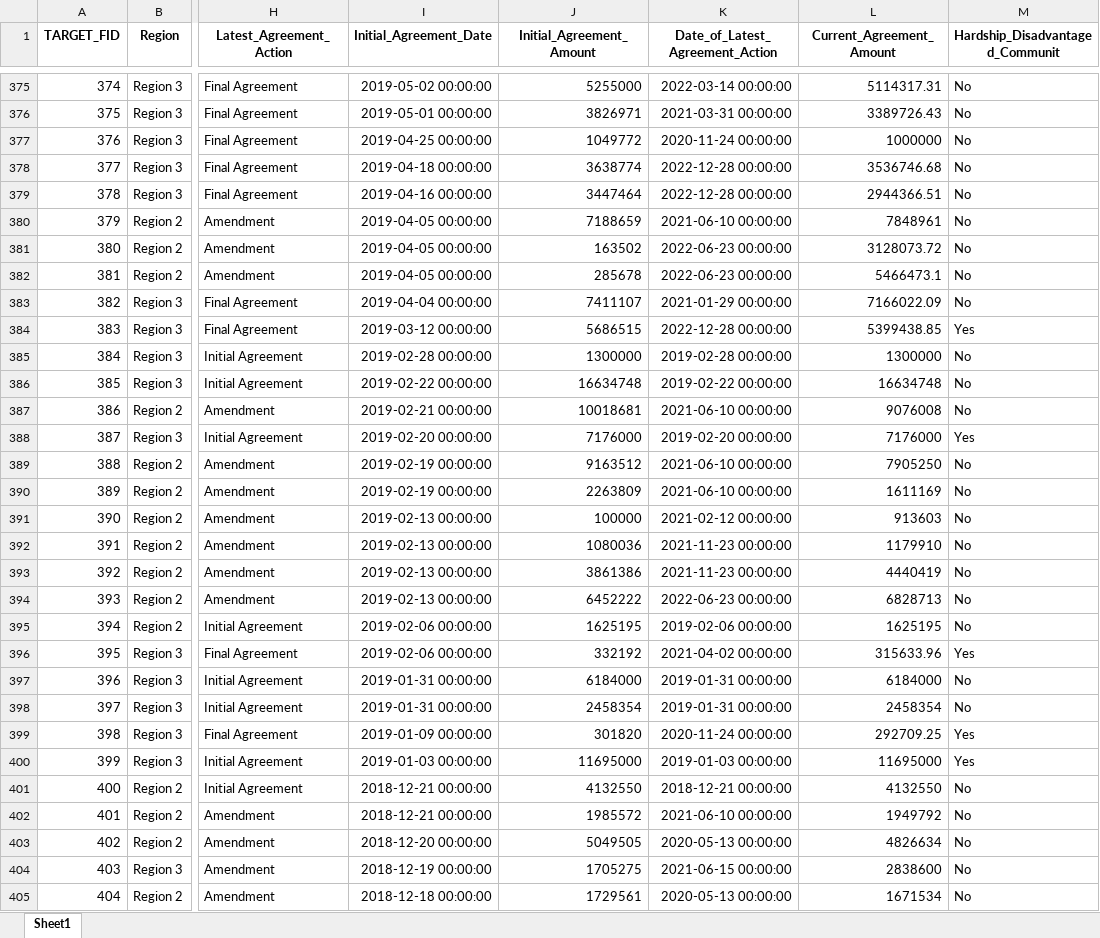
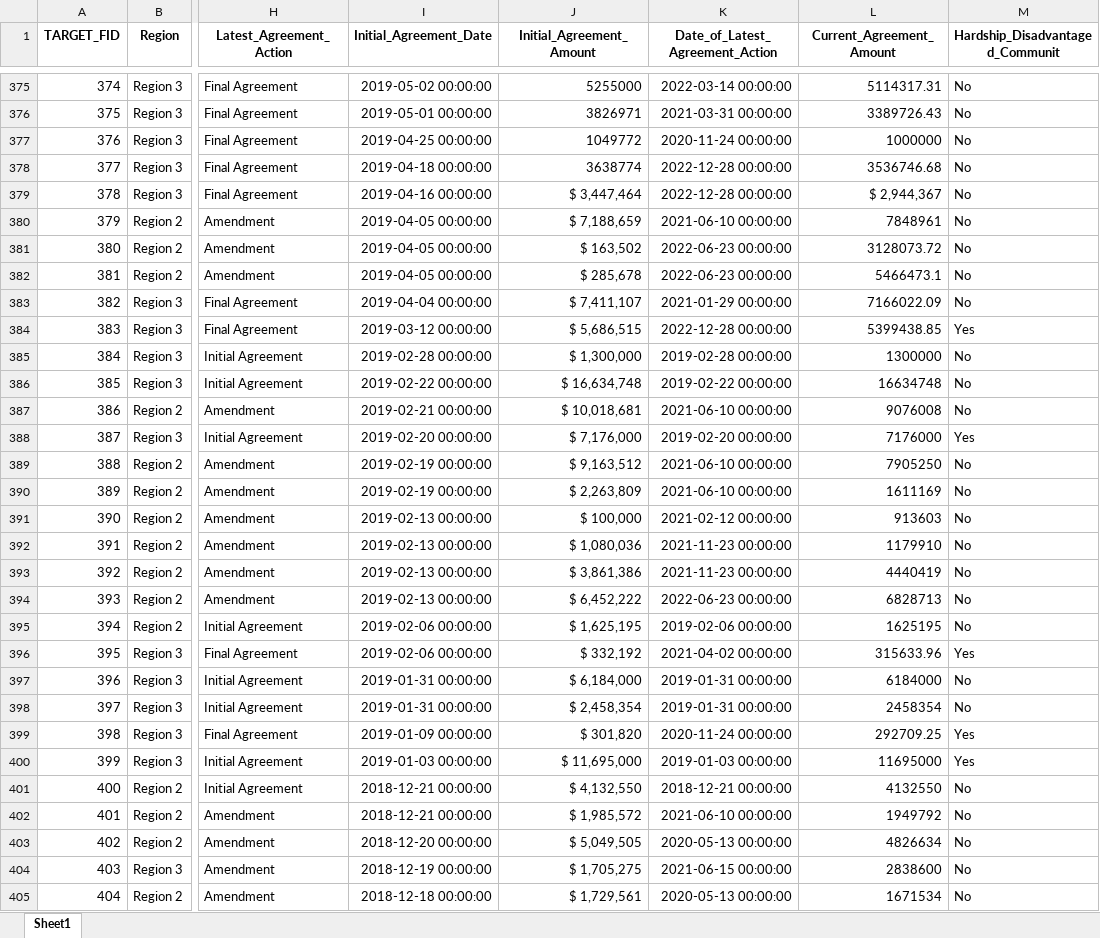
Before and after one commit to The-Water-Center-at-Penn/DE_Basin_CWSRF_Analysis, an Excel workbook: Data/De_river_states.xlsx, sheet Sheet1, drawn as a sheet; only a part is shown, gaps mark what is left out; values as stored, in another font and other column widths than the file's, no borders; the diff covers the shown part only; the diff names each change by its address in the sheet, - before the commit and + after, or states it on an @@ line.

Commit message:
Updates to include bar charts
Update to include bar charts requested my American Rivers.

```diff
--- a/Data/De_river_states.xlsx (sheet Sheet1)
+++ b/Data/De_river_states.xlsx (sheet Sheet1)
-J379 (Initial_Agreement_Amount): 3447464
+J379 (Initial_Agreement_Amount): $ 3,447,464
-L379 (Current_Agreement_Amount): 2944366.51
+L379 (Current_Agreement_Amount): $ 2,944,367
-J380 (Initial_Agreement_Amount): 7188659
+J380 (Initial_Agreement_Amount): $ 7,188,659
-J381 (Initial_Agreement_Amount): 163502
+J381 (Initial_Agreement_Amount): $ 163,502
-J382 (Initial_Agreement_Amount): 285678
+J382 (Initial_Agreement_Amount): $ 285,678
-J383 (Initial_Agreement_Amount): 7411107
+J383 (Initial_Agreement_Amount): $ 7,411,107
-J384 (Initial_Agreement_Amount): 5686515
+J384 (Initial_Agreement_Amount): $ 5,686,515
-J385 (Initial_Agreement_Amount): 1300000
+J385 (Initial_Agreement_Amount): $ 1,300,000
-J386 (Initial_Agreement_Amount): 16634748
+J386 (Initial_Agreement_Amount): $ 16,634,748
-J387 (Initial_Agreement_Amount): 10018681
+J387 (Initial_Agreement_Amount): $ 10,018,681
-J388 (Initial_Agreement_Amount): 7176000
+J388 (Initial_Agreement_Amount): $ 7,176,000
-J389 (Initial_Agreement_Amount): 9163512
+J389 (Initial_Agreement_Amount): $ 9,163,512
-J390 (Initial_Agreement_Amount): 2263809
+J390 (Initial_Agreement_Amount): $ 2,263,809
-J391 (Initial_Agreement_Amount): 100000
+J391 (Initial_Agreement_Amount): $ 100,000
-J392 (Initial_Agreement_Amount): 1080036
+J392 (Initial_Agreement_Amount): $ 1,080,036
-J393 (Initial_Agreement_Amount): 3861386
+J393 (Initial_Agreement_Amount): $ 3,861,386
-J394 (Initial_Agreement_Amount): 6452222
+J394 (Initial_Agreement_Amount): $ 6,452,222
-J395 (Initial_Agreement_Amount): 1625195
+J395 (Initial_Agreement_Amount): $ 1,625,195
-J396 (Initial_Agreement_Amount): 332192
+J396 (Initial_Agreement_Amount): $ 332,192
-J397 (Initial_Agreement_Amount): 6184000
+J397 (Initial_Agreement_Amount): $ 6,184,000
-J398 (Initial_Agreement_Amount): 2458354
+J398 (Initial_Agreement_Amount): $ 2,458,354
-J399 (Initial_Agreement_Amount): 301820
+J399 (Initial_Agreement_Amount): $ 301,820
-J400 (Initial_Agreement_Amount): 11695000
+J400 (Initial_Agreement_Amount): $ 11,695,000
-J401 (Initial_Agreement_Amount): 4132550
+J401 (Initial_Agreement_Amount): $ 4,132,550
-J402 (Initial_Agreement_Amount): 1985572
+J402 (Initial_Agreement_Amount): $ 1,985,572
-J403 (Initial_Agreement_Amount): 5049505
+J403 (Initial_Agreement_Amount): $ 5,049,505
-J404 (Initial_Agreement_Amount): 1705275
+J404 (Initial_Agreement_Amount): $ 1,705,275
-J405 (Initial_Agreement_Amount): 1729561
+J405 (Initial_Agreement_Amount): $ 1,729,561
```
Also changed, not shown: 20 edited cells elsewhere in this sheet, 4 other files.
